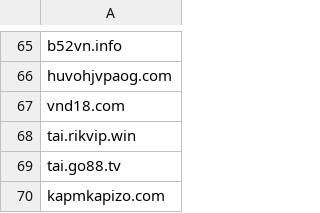
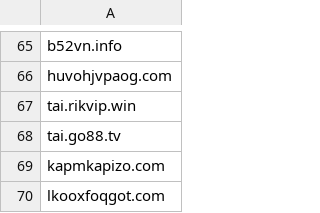
Before and after one commit to FlashStartDNS/dian, a CSV file: A-BLOCK.csv, drawn as a sheet; only a part is shown, gaps mark what is left out; the shorter side is filled out with more unchanged rows; the diff names each change by its address in the sheet, - before the commit and + after, or states it on an @@ line.

Commit message:
vnd18.com
Trùng lặp

```diff
--- a/A-BLOCK.csv
+++ b/A-BLOCK.csv
-row 67: vnd18.com
```
